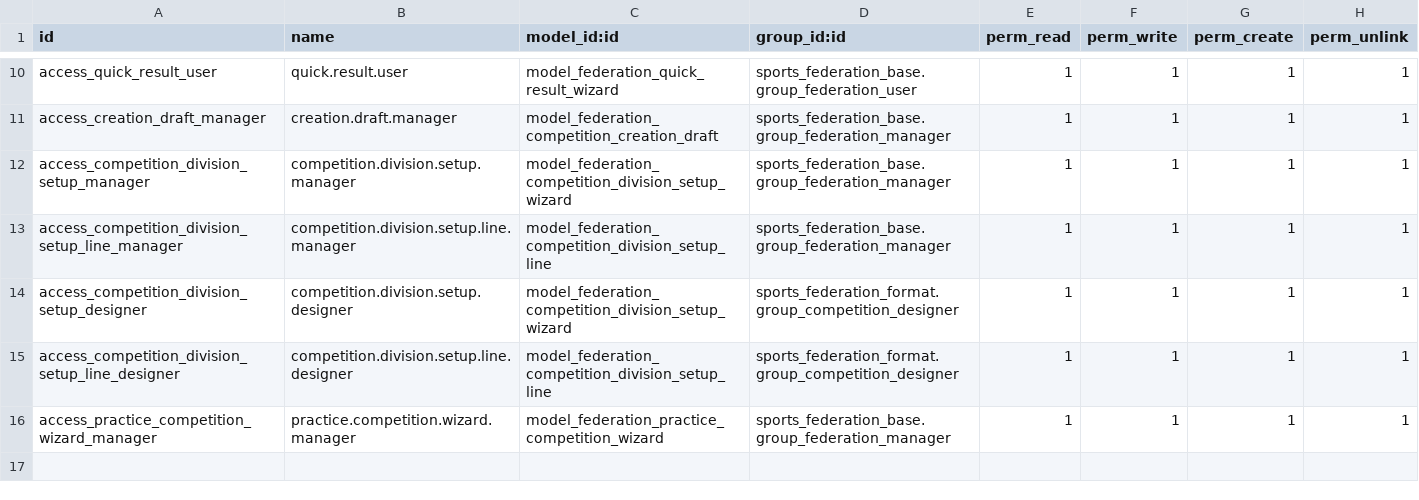
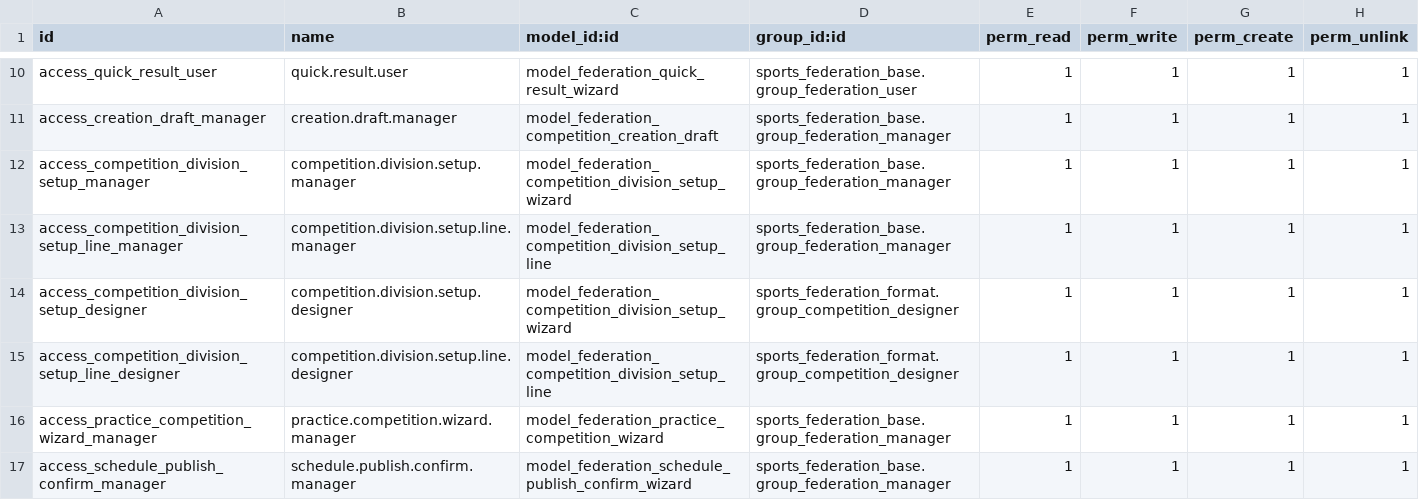
Before and after one commit to cb-96/odoo_addons, a CSV file: sports_federation_setup_flow/security/ir.model.access.csv, drawn as a sheet; only a part is shown, gaps mark what is left out; the diff names each change by its address in the sheet, - before the commit and + after, or states it on an @@ line.

```diff
--- a/sports_federation_setup_flow/security/ir.model.access.csv
+++ b/sports_federation_setup_flow/security/ir.model.access.csv
+row 17: access_schedule_publish_confirm_manager | schedule.publish.confirm.manager | model_federation_schedule_publish_confirm_wizard | sports_federation_base.group_federation_manager | 1 | 1 | 1 | 1
```
Also changed, not shown: 45 other files.
